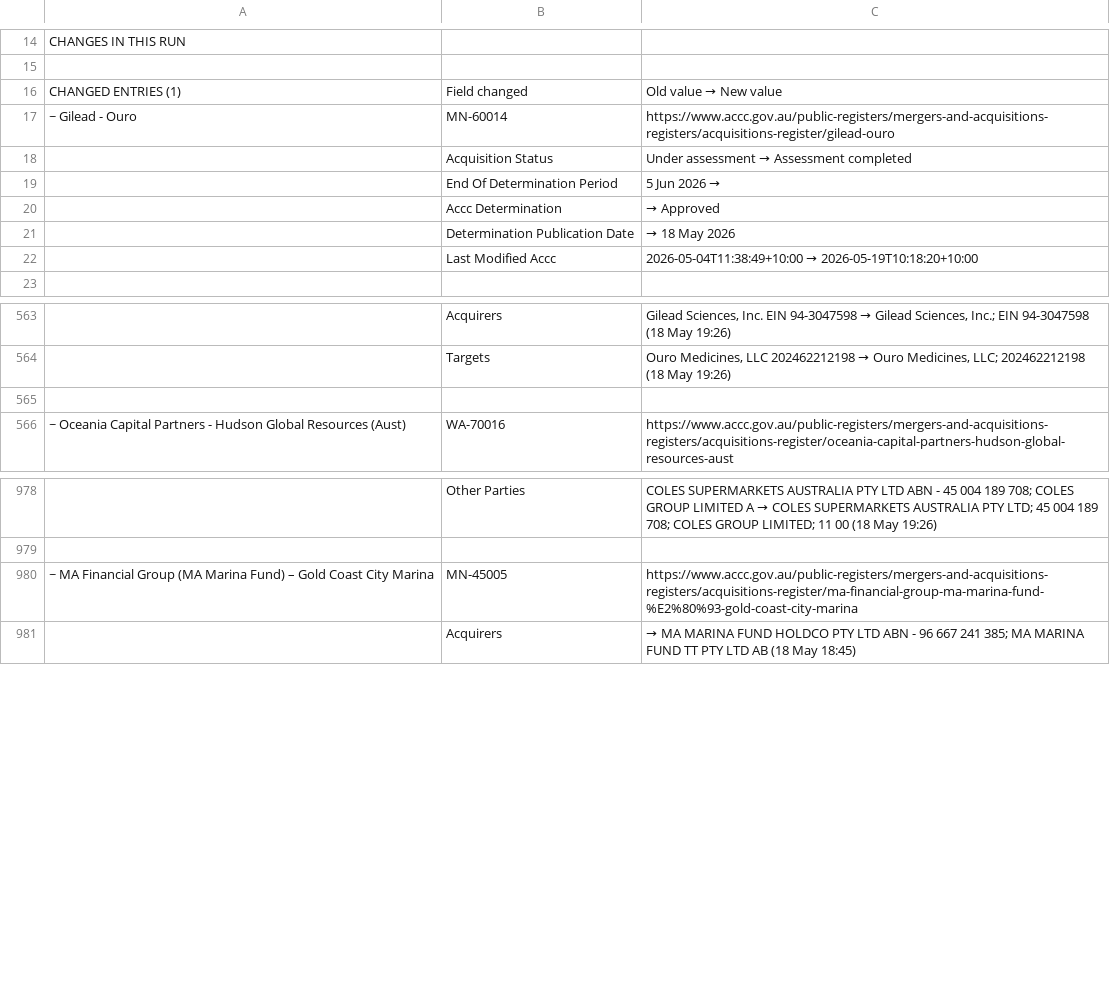
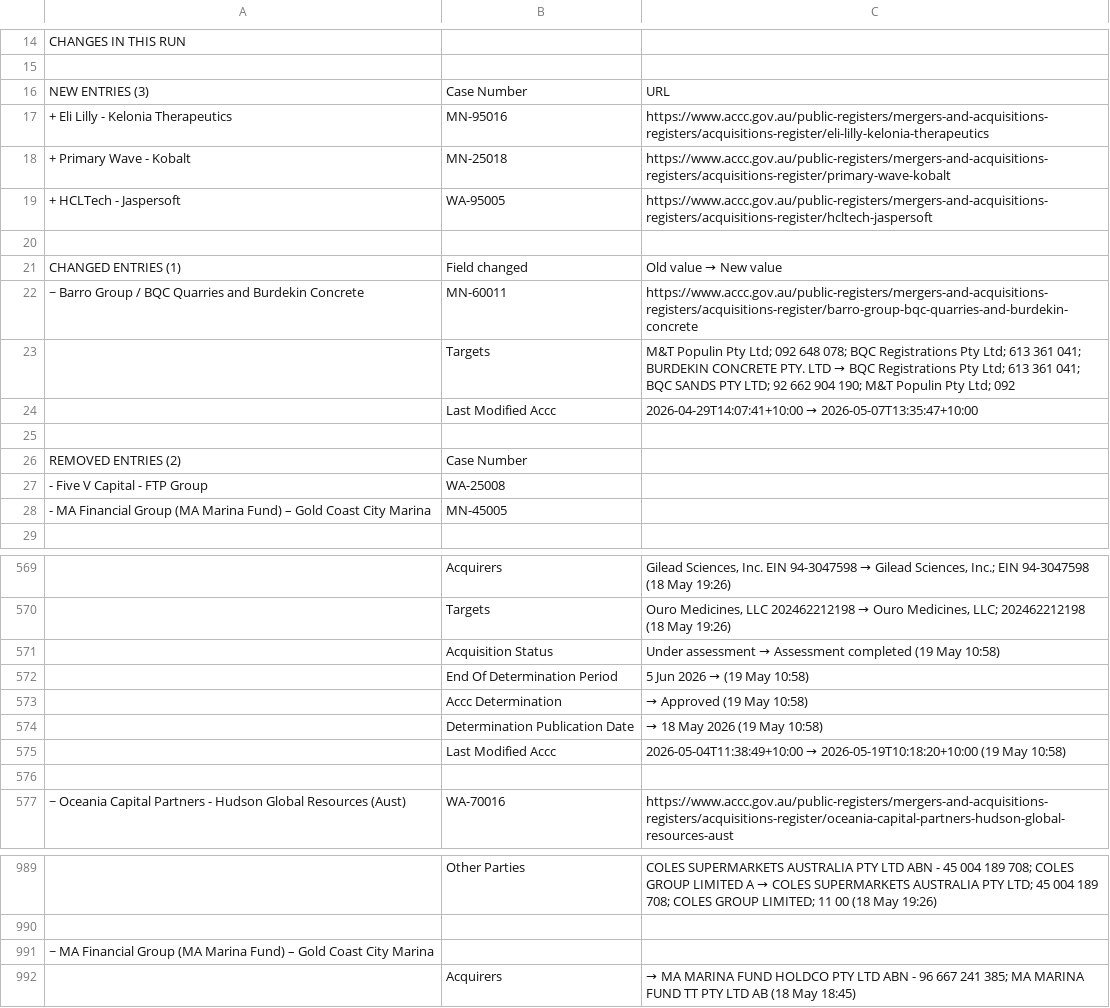
Before and after one commit to Test0112358/notification-check, a CSV file: data/status.csv, drawn as a sheet; only a part is shown, gaps mark what is left out; removed rows and columns are numbered as before the commit, all else as after; the diff covers the shown part only; the diff names each change by its address in the sheet, - before the commit and + after, or states it on an @@ line.

```diff
--- a/data/status.csv
+++ b/data/status.csv
+row 16: NEW ENTRIES (3) | Case Number | URL
+row 17: + Eli Lilly - Kelonia Therapeutics | MN-95016 | https://www.accc.gov.au/public-registers/mergers-and-acquisitions-registers/acquisitions-register/eli-lilly-kelonia-therapeutics
+row 18: + Primary Wave - Kobalt | MN-25018 | https://www.accc.gov.au/public-registers/mergers-and-acquisitions-registers/acquisitions-register/primary-wave-kobalt
+row 19: + HCLTech - Jaspersoft | WA-95005 | https://www.accc.gov.au/public-registers/mergers-and-acquisitions-registers/acquisitions-register/hcltech-jaspersoft
+row 20: (empty)
-row 17: ~ Gilead - Ouro | MN-60014 | https://www.accc.gov.au/public-registers/mergers-and-acquisitions-registers/acquisitions-register/gilead-ouro
-row 18:  | Acquisition Status | Under assessment → Assessment completed
-row 19:  | End Of Determination Period | 5 Jun 2026 →
-row 20:  | Accc Determination | → Approved
-row 21:  | Determination Publication Date | → 18 May 2026
+row 22: ~ Barro Group / BQC Quarries and Burdekin Concrete | MN-60011 | https://www.accc.gov.au/public-registers/mergers-and-acquisitions-registers/acquisitions-register/barro-group-bqc-quarries-and-burdekin-concrete
+row 23:  | Targets | M&T Populin Pty Ltd; 092 648 078; BQC Registrations Pty Ltd; 613 361 041; BURDEKIN CONCRETE PTY. LTD → BQC Registrations Pty Ltd; 613 361 041; BQC SANDS PTY LTD; 92 662 904 190; M&T Populin Pty Ltd; 092
@@ C24: 2026-05-04T11:38:49+10:00 → 2026-05-19T10:18:20+10:00 → 2026-04-29T14:07:41+10:00 → 2026-05-07T13:35:47+10:00 @@
+row 25: (empty)
+row 26: REMOVED ENTRIES (2) | Case Number
+row 27: - Five V Capital - FTP Group | WA-25008
+row 28: - MA Financial Group (MA Marina Fund) – Gold Coast City Marina | MN-45005
+row 571:  | Acquisition Status | Under assessment → Assessment completed (19 May 10:58)
+row 572:  | End Of Determination Period | 5 Jun 2026 → (19 May 10:58)
+row 573:  | Accc Determination | → Approved (19 May 10:58)
+row 574:  | Determination Publication Date | → 18 May 2026 (19 May 10:58)
+row 575:  | Last Modified Accc | 2026-05-04T11:38:49+10:00 → 2026-05-19T10:18:20+10:00 (19 May 10:58)
-B991: MN-45005
+B991: (empty)
-C991: https://www.accc.gov.au/public-registers/mergers-and-acquisitions-registers/acquisitions-register/ma-financial-group-ma-marina-fund-%E2%80%93-gold-coast-city-marina
+C991: (empty)
```
Also changed, not shown: 13 edited cells elsewhere in this file, data/register.csv, 4 other files.
